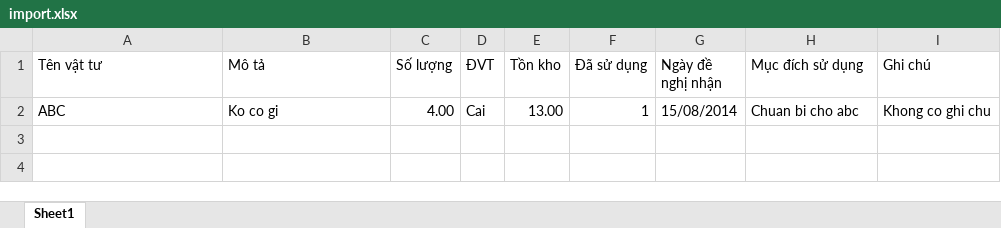
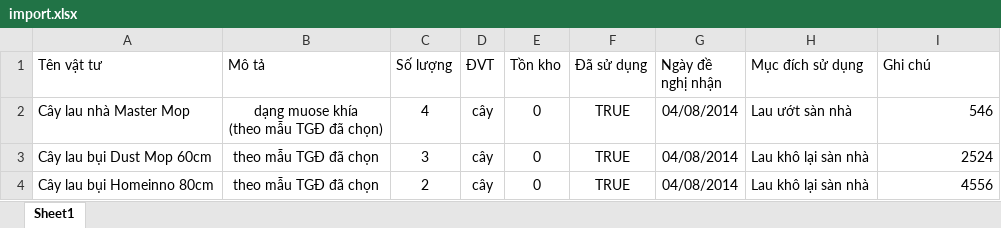
Before and after one commit to troyvnit/kymdan-mm, an Excel workbook: KymdanMM/App_Data/import.xlsx, sheet Sheet1, drawn as a sheet; values as stored, in another font and other column widths than the file's, no borders; removed rows and columns are numbered as before the commit, all else as after; ↵ is a line break in a cell; the diff names each change by its address in the sheet, - before the commit and + after, or states it on an @@ line.

```diff
--- a/KymdanMM/App_Data/import.xlsx (sheet Sheet1)
+++ b/KymdanMM/App_Data/import.xlsx (sheet Sheet1)
-row 2: ABC | Ko co gi | 4.00 | Cai | 13.00 | 1 | 15/08/2014 | Chuan bi cho abc | Khong co ghi chu
+row 2: Cây lau nhà Master Mop | dạng muose khía ↵ (theo mẫu TGĐ đã chọn) | 4 | cây | 0 | TRUE | 04/08/2014 | Lau ướt sàn nhà | 546
+row 3: Cây lau bụi Dust Mop 60cm | theo mẫu TGĐ đã chọn | 3 | cây | 0 | TRUE | 04/08/2014 | Lau khô lại sàn nhà | 2524
+row 4: Cây lau bụi Homeinno 80cm | theo mẫu TGĐ đã chọn | 2 | cây | 0 | TRUE | 04/08/2014 | Lau khô lại sàn nhà | 4556
```
Also changed, not shown: 7 other files.
